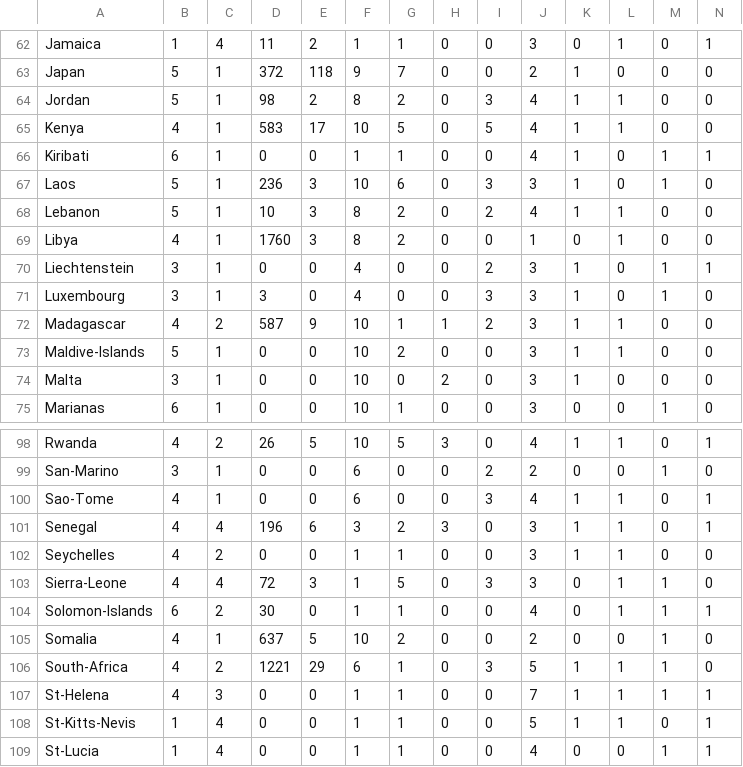
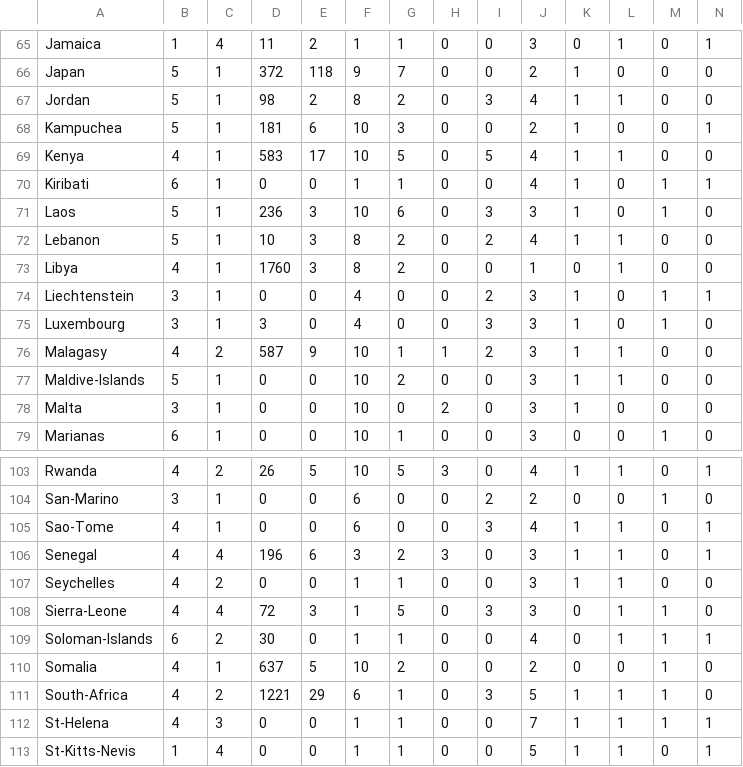
Before and after one commit to stuffandahalf/cps803-project, a CSV file: data/attributes/test.csv, drawn as a sheet; only a part is shown, gaps mark what is left out; the shorter side is filled out with more unchanged rows; addresses are those after the commit; rows hold the shown columns only; the diff covers the shown part only; the diff names each change by its address in the sheet, - before the commit and + after, or states it on an @@ line.

```diff
--- a/data/attributes/test.csv
+++ b/data/attributes/test.csv
+row 68: Kampuchea | 5 | 1 | 181 | 6 | 10 | 3 | 0 | 0 | 2 | 1 | 0 | 0 | 1
-A76: Madagascar
+A76: Malagasy
-A109: Solomon-Islands
+A109: Soloman-Islands
```
Also changed, not shown: 5 added rows and 3 edited cells elsewhere in this file, data/attributes/train.csv.
